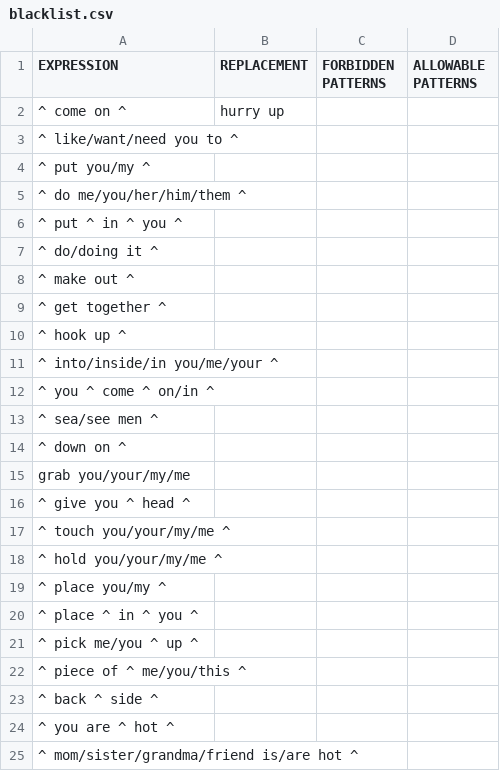
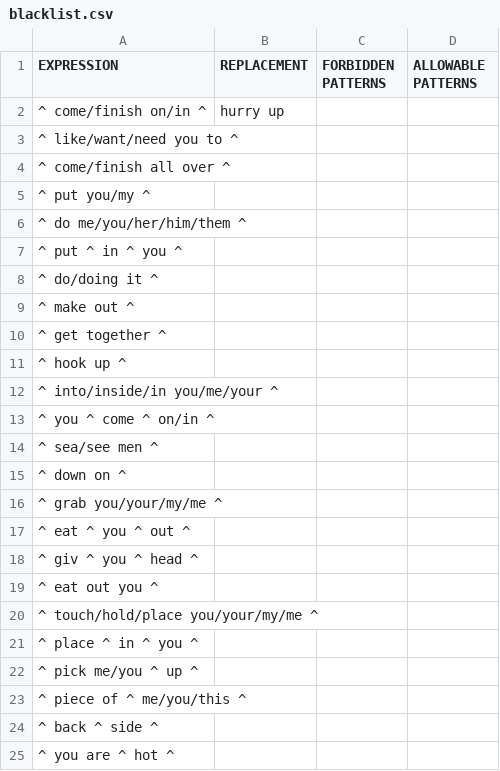
Before and after one commit to Swidjit/chat, a CSV file: blacklist.csv, drawn as a sheet; only a part is shown; the shorter side is filled out with more unchanged rows; the diff covers the shown part only.

```diff
--- a/blacklist.csv
+++ b/blacklist.csv
@@ -1,4 +1,5 @@
 EXPRESSION,REPLACEMENT,FORBIDDEN PATTERNS,ALLOWABLE PATTERNS
-^ come on ^,hurry up,,
+^ come/finish on/in ^,hurry up,,
 ^ like/want/need you to ^,,,
+^ come/finish all over ^,,,
 ^ put you/my ^,,,
@@ -14,7 +15,7 @@ EXPRESSION,REPLACEMENT,FORBIDDEN PATTERNS,ALLOWABLE PATTERNS
 ^ down on ^,,,
-grab you/your/my/me,,,
-^ give you ^ head ^,,,
-^ touch you/your/my/me ^,,,
-^ hold you/your/my/me ^,,,
-^ place you/my ^,,,
+^ grab you/your/my/me ^,,,
+^ eat ^ you ^ out ^,,,
+^ giv ^ you ^ head ^,,,
+^ eat out you ^,,,
+^ touch/hold/place you/your/my/me ^,,,
 ^ place ^ in ^ you ^,,,
```
Also changed, not shown: 50 added rows elsewhere in this file, nouns.csv, 7 other files.
